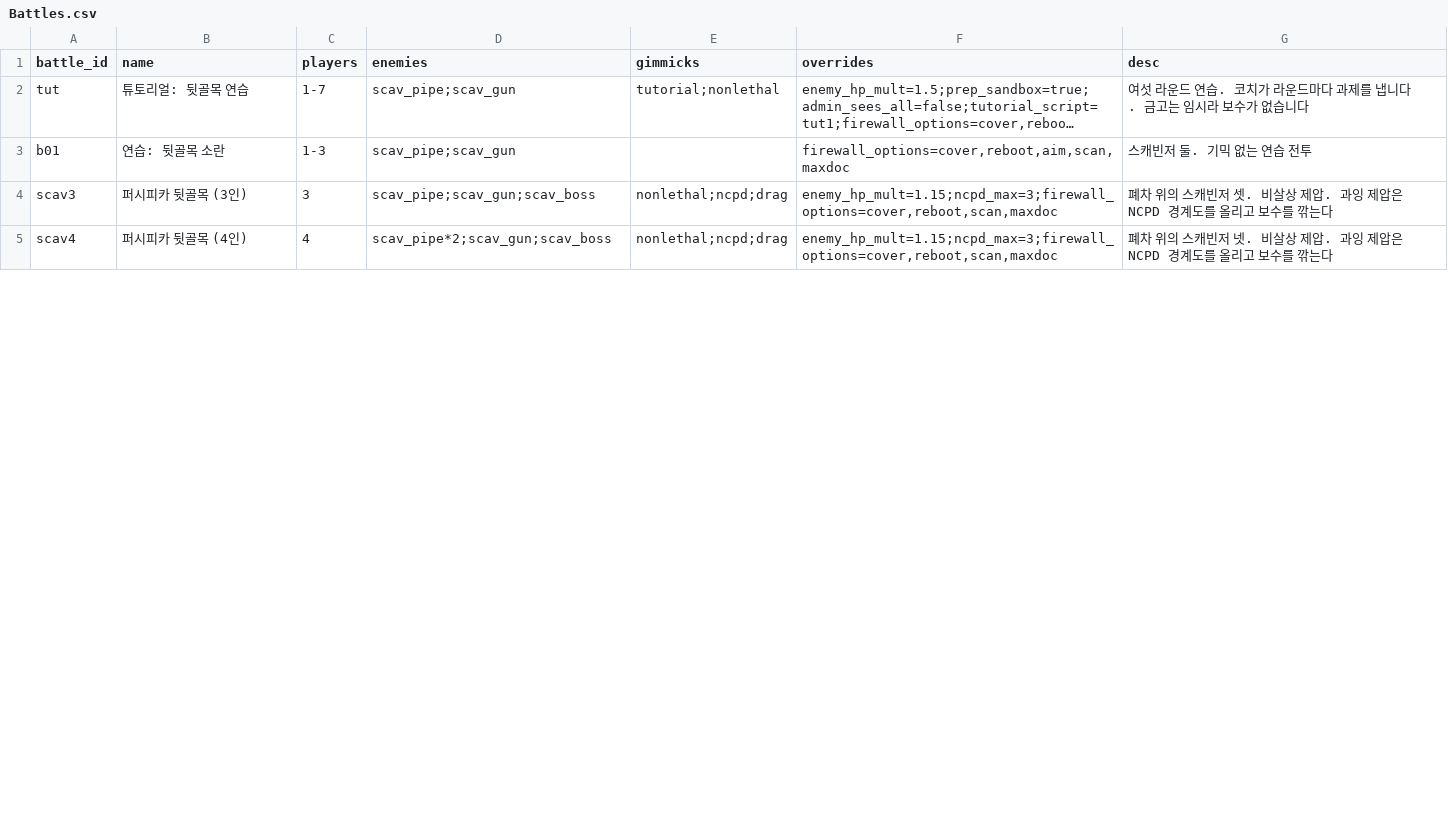
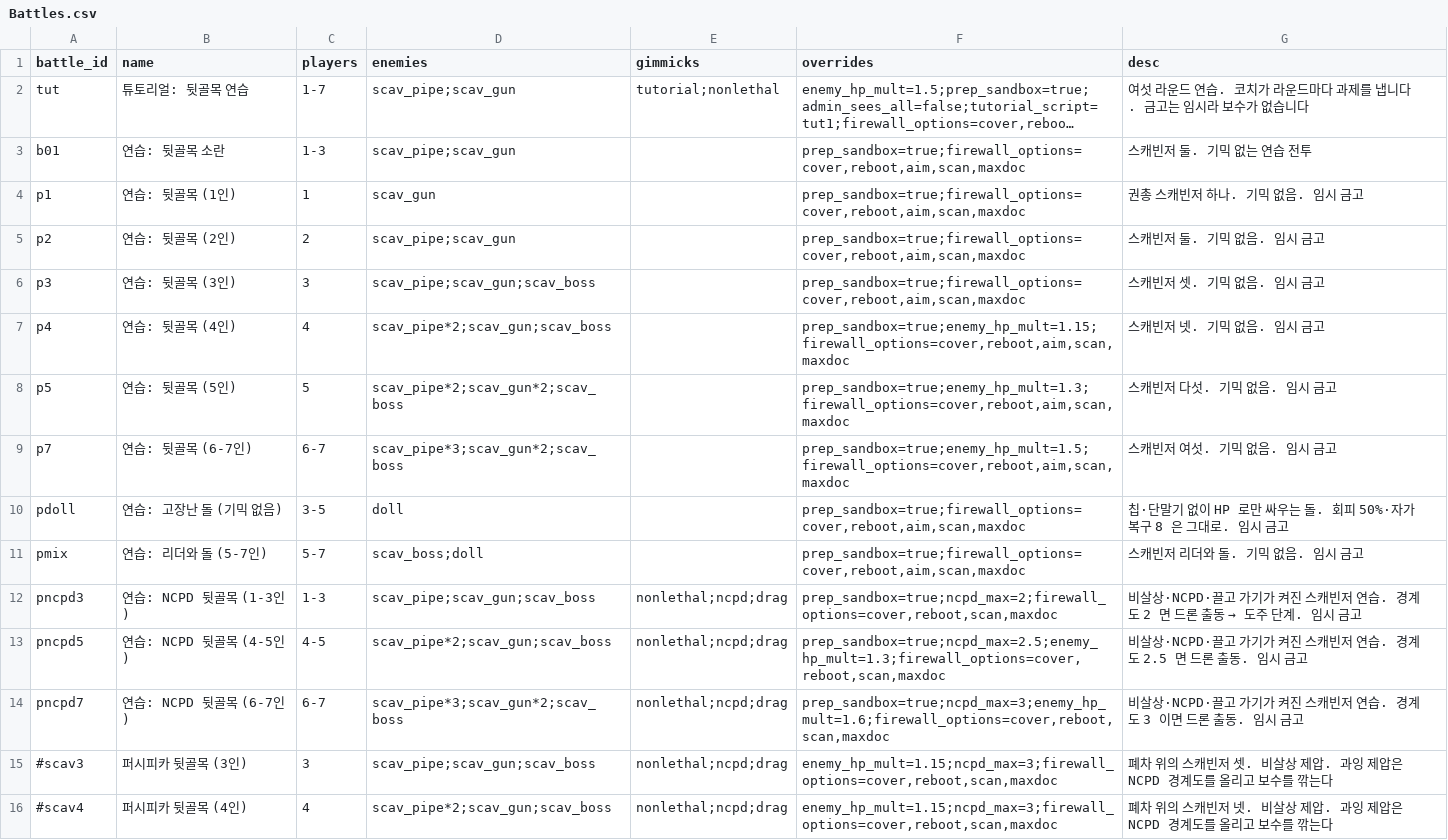
Before and after one commit to lunyang0119/phs-combine, a CSV file: data/cardbattle/Battles.csv, drawn as a sheet; only a part is shown; long unchanged cells end in …; addresses are those after the commit; the diff covers the shown part only; the diff names each change by its address in the sheet, - before the commit and + after, or states it on an @@ line.

Commit message:
Add admin visibility option and enhance CSV loading for hidden battles
- Updated configuration to include `admin_sees_all` option for visibility control.
- Modified CSV loading to allow inclusion of commented lines, enabling validation of hidden battles.
- Added tests to ensure hidden battles are correctly loaded and handled.
- Introduced a new JSON file for card battle state, including detailed player and enemy stats for tutorial scenarios.

```diff
--- a/data/cardbattle/Battles.csv
+++ b/data/cardbattle/Battles.csv
-F3 (overrides): firewall_options=cover,reboot,aim,scan,maxdoc
+F3 (overrides): prep_sandbox=true;firewall_options=cover,reboot,aim,scan,maxdoc
+row 4: p1 | 연습: 뒷골목 (1인) | 1 | scav_gun |  | prep_sandbox=true;firewall_options=cover,reboot,aim,scan,maxdoc | 권총 스캐빈저 하나. 기믹 없음. 임시 금고
+row 5: p2 | 연습: 뒷골목 (2인) | 2 | scav_pipe;scav_gun |  | prep_sandbox=true;firewall_options=cover,reboot,aim,scan,maxdoc | 스캐빈저 둘. 기믹 없음. 임시 금고
+row 6: p3 | 연습: 뒷골목 (3인) | 3 | scav_pipe;scav_gun;scav_boss |  | prep_sandbox=true;firewall_options=cover,reboot,aim,scan,maxdoc | 스캐빈저 셋. 기믹 없음. 임시 금고
+row 7: p4 | 연습: 뒷골목 (4인) | 4 | scav_pipe*2;scav_gun;scav_boss |  | prep_sandbox=true;enemy_hp_mult=1.15;firewall_options=cover,reboot,aim,scan,maxdoc | 스캐빈저 넷. 기믹 없음. 임시 금고
+row 8: p5 | 연습: 뒷골목 (5인) | 5 | scav_pipe*2;scav_gun*2;scav_boss |  | prep_sandbox=true;enemy_hp_mult=1.3;firewall_options=cover,reboot,aim,scan,maxdoc | 스캐빈저 다섯. 기믹 없음. 임시 금고
+row 9: p7 | 연습: 뒷골목 (6-7인) | 6-7 | scav_pipe*3;scav_gun*2;scav_boss |  | prep_sandbox=true;enemy_hp_mult=1.5;firewall_options=cover,reboot,aim,scan,maxdoc | 스캐빈저 여섯. 기믹 없음. 임시 금고
+row 10: pdoll | 연습: 고장난 돌 (기믹 없음) | 3-5 | doll |  | prep_sandbox=true;firewall_options=cover,reboot,aim,scan,maxdoc | 칩·단말기 없이 HP 로만 싸우는 돌. 회피 50%·자가 복구 8 은 그대로. 임시 금고
+row 11: pmix | 연습: 리더와 돌 (5-7인) | 5-7 | scav_boss;doll |  | prep_sandbox=true;firewall_options=cover,reboot,aim,scan,maxdoc | 스캐빈저 리더와 돌. 기믹 없음. 임시 금고
+row 12: pncpd3 | 연습: NCPD 뒷골목 (1-3인) | 1-3 | scav_pipe;scav_gun;scav_boss | nonlethal;ncpd;drag | prep_sandbox=true;ncpd_max=2;firewall_options=cover,reboot,scan,maxdoc | 비살상·NCPD·끌고 가기가 켜진 스캐빈저 연습. 경계도 2 면 드론 출동 → 도주 단계. 임시 금고
+row 13: pncpd5 | 연습: NCPD 뒷골목 (4-5인) | 4-5 | scav_pipe*2;scav_gun;scav_boss | nonlethal;ncpd;drag | prep_sandbox=true;ncpd_max=2.5;enemy_hp_mult=1.3;firewall_options=cover,reboot,scan,maxdoc | 비살상·NCPD·끌고 가기가 켜진 스캐빈저 연습. 경계도 2.5 면 드론 출동. 임시 금고
+row 14: pncpd7 | 연습: NCPD 뒷골목 (6-7인) | 6-7 | scav_pipe*3;scav_gun*2;scav_boss | nonlethal;ncpd;drag | prep_sandbox=true;ncpd_max=3;enemy_hp_mult=1.6;firewall_options=cover,reboot,scan,maxdoc | 비살상·NCPD·끌고 가기가 켜진 스캐빈저 연습. 경계도 3 이면 드론 출동. 임시 금고
-A15 (battle_id): scav3
+A15 (battle_id): #scav3
-A16 (battle_id): scav4
+A16 (battle_id): #scav4
```
Also changed, not shown: 13 edited cells elsewhere in this file, data/cardbattle/Cards.csv, data/cardbattle/Tutorial.csv, 26 other files.
